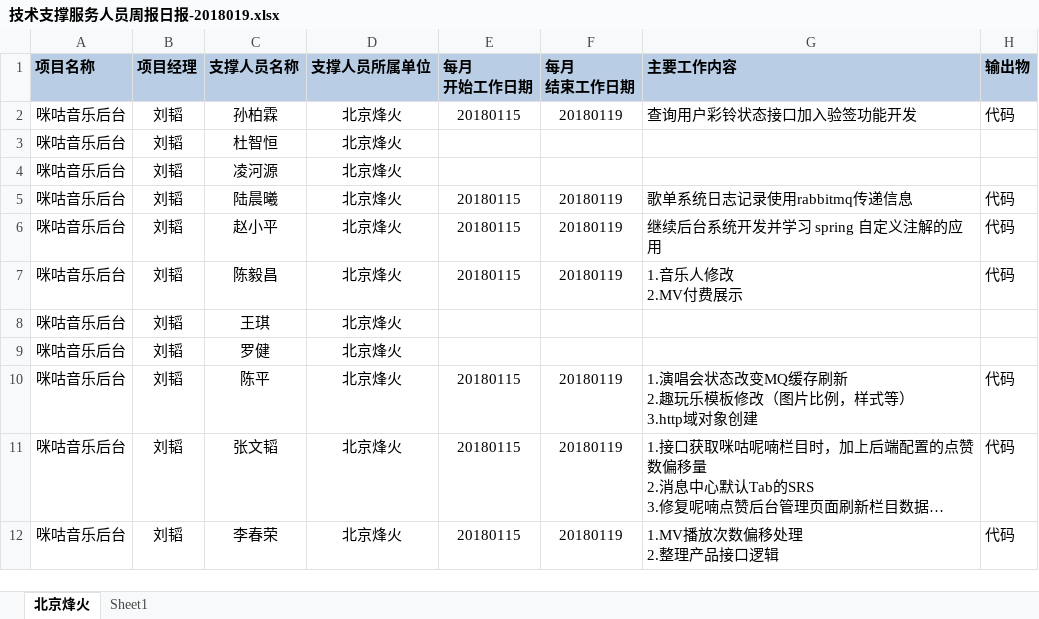
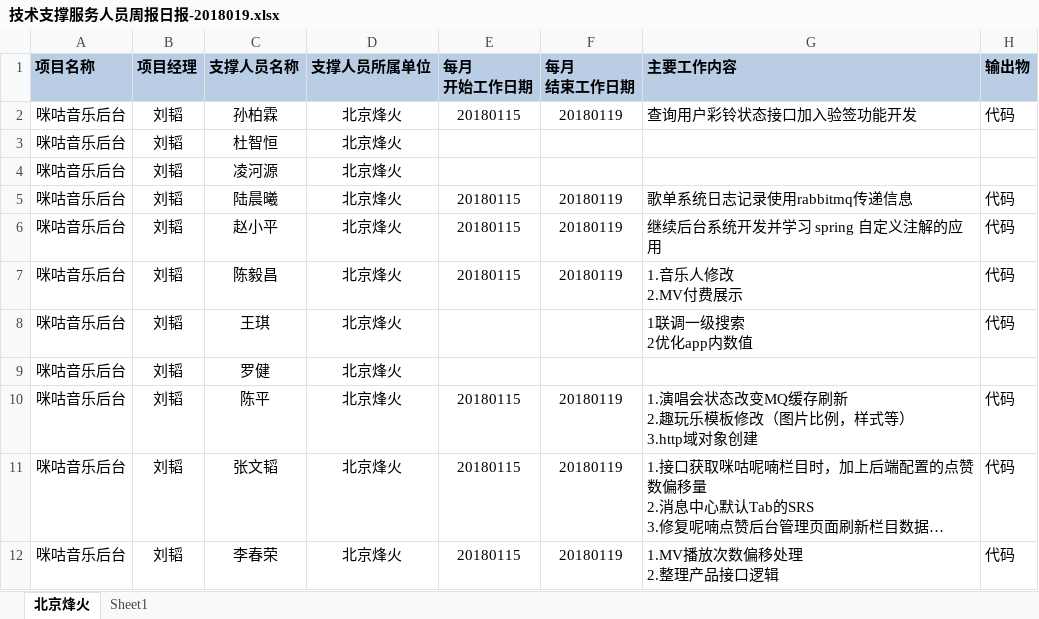
Before and after one commit to just-forking/weekReport, an Excel workbook: 2018周报/20180119周报/技术支撑服务人员周报日报-2018019.xlsx, sheet 北京烽火, drawn as a sheet; only a part is shown; long unchanged cells end in …; values as stored, in another font and other column widths than the file's, no borders; ↵ is a line break in a cell; the diff names each change by its address in the sheet, - before the commit and + after, or states it on an @@ line.

```diff
--- a/2018周报/20180119周报/技术支撑服务人员周报日报-2018019.xlsx (sheet 北京烽火)
+++ b/2018周报/20180119周报/技术支撑服务人员周报日报-2018019.xlsx (sheet 北京烽火)
-G8 (主要工作内容): (empty)
+G8 (主要工作内容): 1联调一级搜索 ↵ 2优化app内数值
-H8 (输出物): (empty)
+H8 (输出物): 代码
```
Also changed, not shown: 2018周报/20180112周报/技术支撑服务人员周报日报-2018012.xlsx, 2018周报/20180126周报/技术支撑服务人员周报日报-20180126.xlsx.
